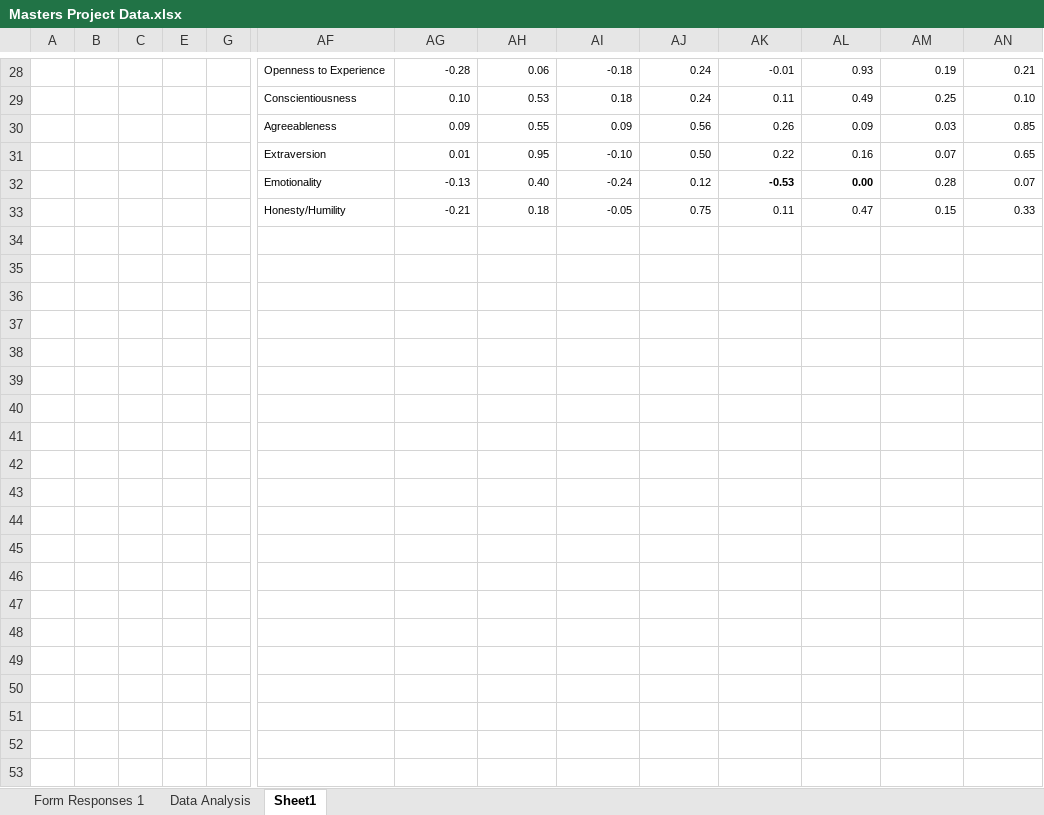
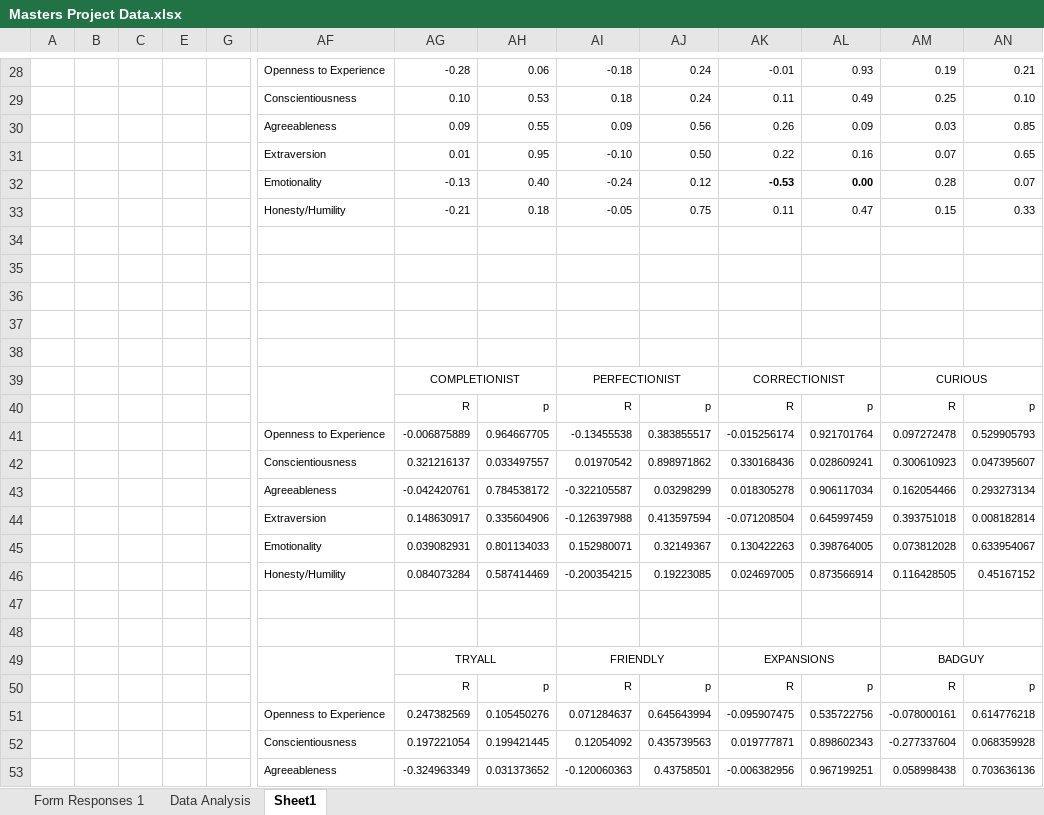
Before and after one commit to hannahjgb/GlassHouses, an Excel workbook: Masters Project Data.xlsx, sheet Sheet1, drawn as a sheet; only a part is shown, gaps mark what is left out; values as stored, in another font and other column widths than the file's, no borders; rows hold the shown columns only; the diff covers the shown part only; the diff names each change by its address in the sheet, - before the commit and + after, or states it on an @@ line.

```diff
--- a/Masters Project Data.xlsx (sheet Sheet1)
+++ b/Masters Project Data.xlsx (sheet Sheet1)
+row 34: (empty)
+row 35: (empty)
+row 36: (empty)
+row 37: (empty)
+row 38: (empty)
+row 39:  |  |  |  |  |  | COMPLETIONIST |  | PERFECTIONIST |  | CORRECTIONIST |  | CURIOUS
+row 40:  |  |  |  |  |  | R | p | R | p | R | p | R | p
+row 41:  |  |  |  |  | Openness to Experience | -0.006875889 | 0.964667705 | -0.13455538 | 0.383855517 | -0.015256174 | 0.921701764 | 0.097272478 | 0.529905793
+row 42:  |  |  |  |  | Conscientiousness | 0.321216137 | 0.033497557 | 0.01970542 | 0.898971862 | 0.330168436 | 0.028609241 | 0.300610923 | 0.047395607
+row 43:  |  |  |  |  | Agreeableness | -0.042420761 | 0.784538172 | -0.322105587 | 0.03298299 | 0.018305278 | 0.906117034 | 0.162054466 | 0.293273134
+row 44:  |  |  |  |  | Extraversion | 0.148630917 | 0.335604906 | -0.126397988 | 0.413597594 | -0.071208504 | 0.645997459 | 0.393751018 | 0.008182814
+row 45:  |  |  |  |  | Emotionality | 0.039082931 | 0.801134033 | 0.152980071 | 0.32149367 | 0.130422263 | 0.398764005 | 0.073812028 | 0.633954067
+row 46:  |  |  |  |  | Honesty/Humility | 0.084073284 | 0.587414469 | -0.200354215 | 0.19223085 | 0.024697005 | 0.873566914 | 0.116428505 | 0.45167152
+row 47: (empty)
+row 48: (empty)
+row 49:  |  |  |  |  |  | TRYALL |  | FRIENDLY |  | EXPANSIONS |  | BADGUY
+row 50:  |  |  |  |  |  | R | p | R | p | R | p | R | p
+row 51:  |  |  |  |  | Openness to Experience | 0.247382569 | 0.105450276 | 0.071284637 | 0.645643994 | -0.095907475 | 0.535722756 | -0.078000161 | 0.614776218
+row 52:  |  |  |  |  | Conscientiousness | 0.197221054 | 0.199421445 | 0.12054092 | 0.435739563 | 0.019777871 | 0.898602343 | -0.277337604 | 0.068359928
+row 53:  |  |  |  |  | Agreeableness | -0.324963349 | 0.031373652 | -0.120060363 | 0.43758501 | -0.006382956 | 0.967199251 | 0.058998438 | 0.703636136
```
Also changed, not shown: 13 added rows elsewhere in this sheet, sheet Data Analysis, sheet Form Responses 1, formulas that keep their value, 5 other files.
